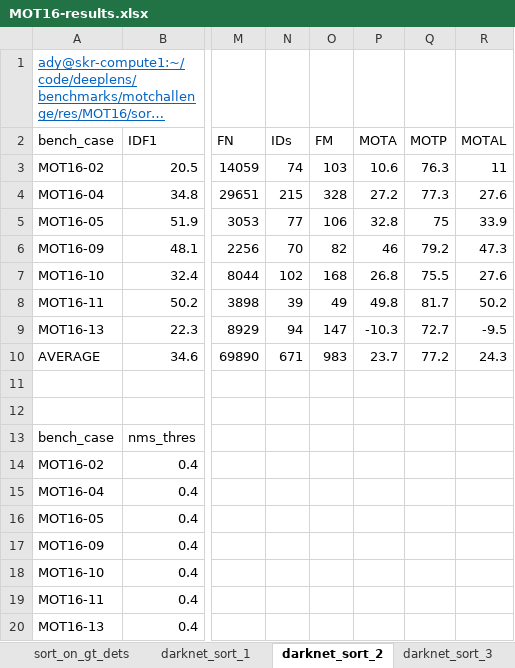
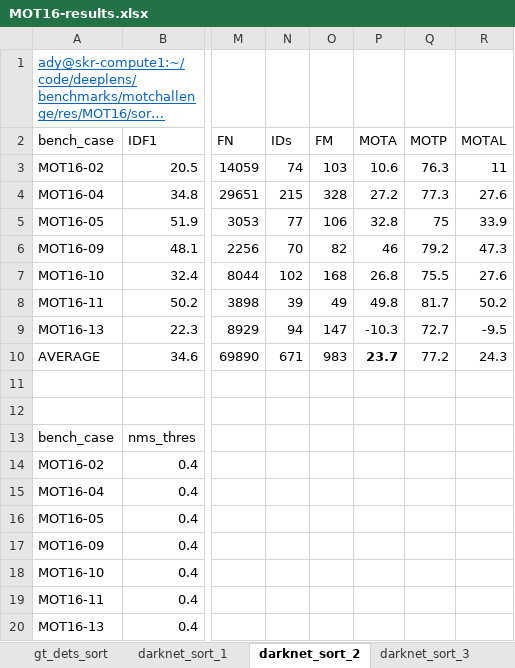
Before and after one commit to sjyk/deeplens, an Excel workbook: results/MOT16-results.xlsx, sheet darknet_sort_2, drawn as a sheet; only a part is shown, gaps mark what is left out; long unchanged cells end in …; values as stored, in another font and other column widths than the file's, no borders; the diff names each change by its address in the sheet, - before the commit and + after, or states it on an @@ line.

Commit message:
tracking for on-line iou better than the off-line iou, sort is slightly worse, based on ground truth detections

```diff
--- a/results/MOT16-results.xlsx (sheet darknet_sort_2)
+++ b/results/MOT16-results.xlsx (sheet darknet_sort_2)
-sheet tab: sort_on_gt_dets
+sheet tab: gt_dets_sort
-P10 bold: off
+P10 bold: on
```
Also changed, not shown: sheet gt_dets_sort, sheet darknet_sort_3, other sheet tabs, 5 other files.
